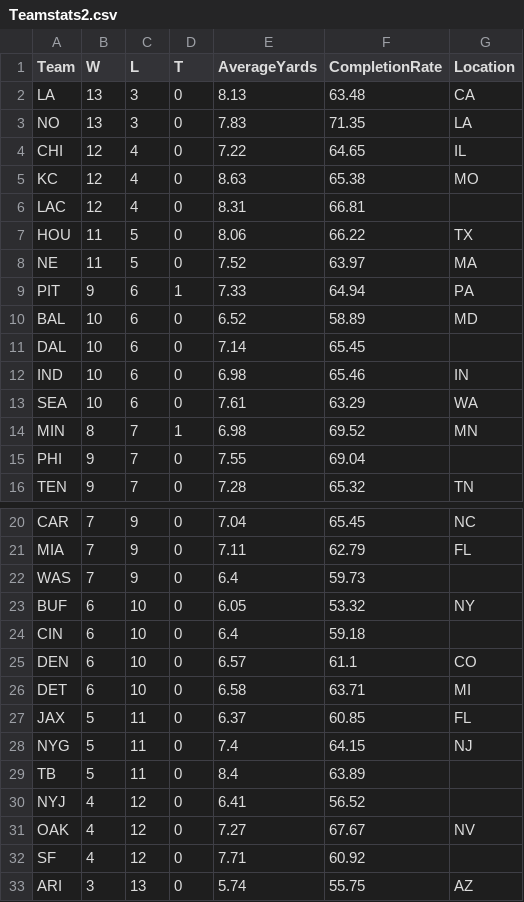
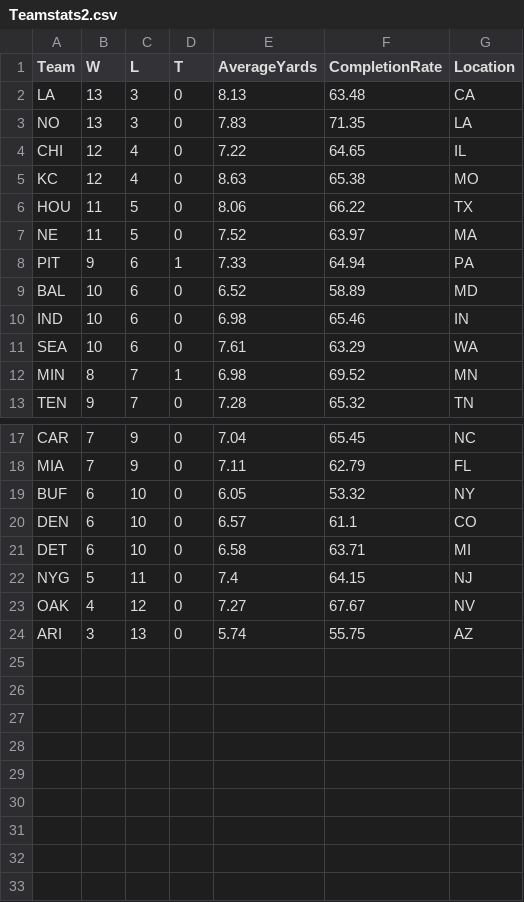
Before and after one commit to stat231-f20/Blog-ESPN, a CSV file: Teamstats2.csv, drawn as a sheet; only a part is shown, gaps mark what is left out; the diff names each change by its address in the sheet, - before the commit and + after, or states it on an @@ line.

Commit message:
Teamstats2

```diff
--- a/Teamstats2.csv
+++ b/Teamstats2.csv
-row 6: LAC | 12 | 4 | 0 | 8.31 | 66.81
-row 11: DAL | 10 | 6 | 0 | 7.14 | 65.45
-row 15: PHI | 9 | 7 | 0 | 7.55 | 69.04
-row 22: WAS | 7 | 9 | 0 | 6.4 | 59.73
-row 24: CIN | 6 | 10 | 0 | 6.4 | 59.18
-row 27: JAX | 5 | 11 | 0 | 6.37 | 60.85 | FL
-row 29: TB | 5 | 11 | 0 | 8.4 | 63.89
-row 30: NYJ | 4 | 12 | 0 | 6.41 | 56.52
-row 32: SF | 4 | 12 | 0 | 7.71 | 60.92
```
Also changed, not shown: 1 other file.
